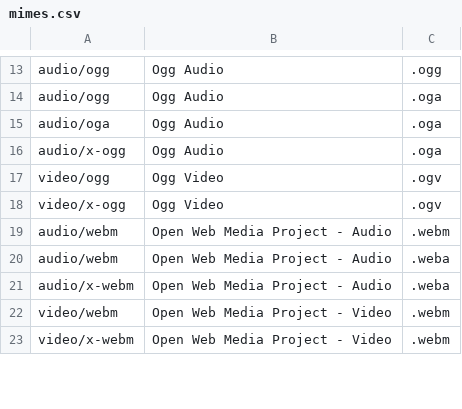
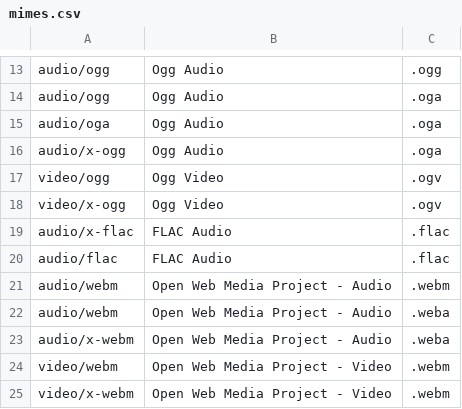
Before and after one commit to mltcx/friendly_mime, a CSV file: mimes.csv, drawn as a sheet; only a part is shown, gaps mark what is left out; the diff names each change by its address in the sheet, - before the commit and + after, or states it on an @@ line.

Commit message:
Add FLAC support

```diff
--- a/mimes.csv
+++ b/mimes.csv
+row 19: audio/x-flac | FLAC Audio | .flac
+row 20: audio/flac | FLAC Audio | .flac
```
